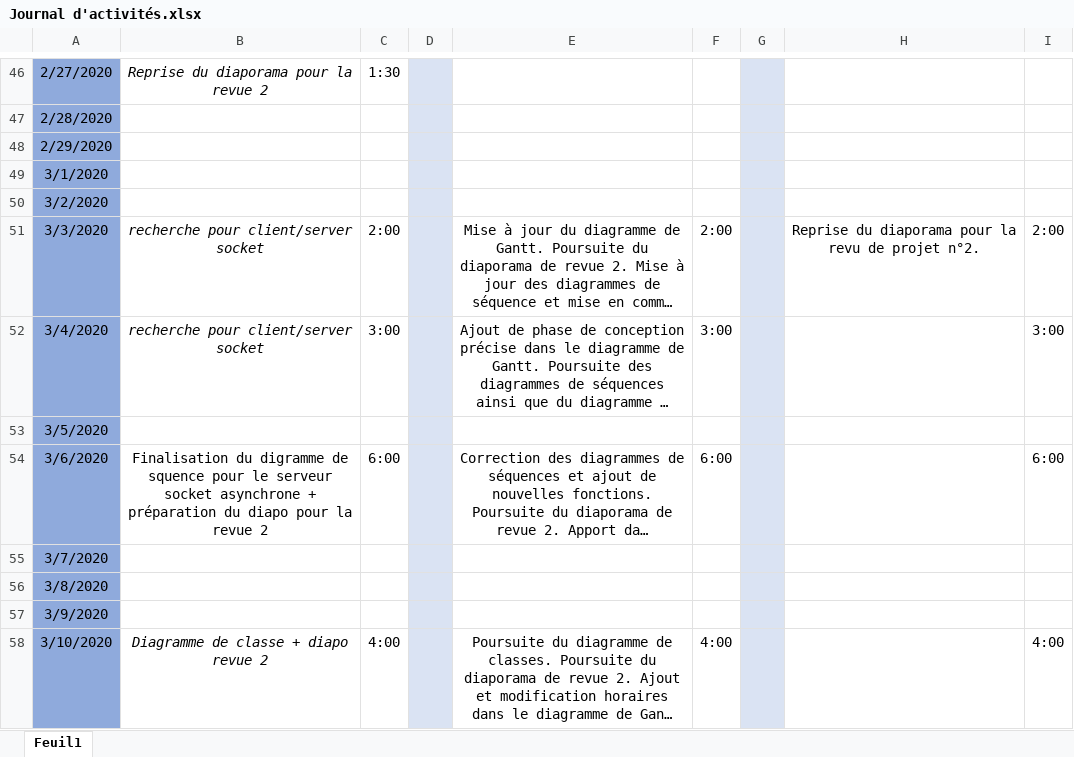
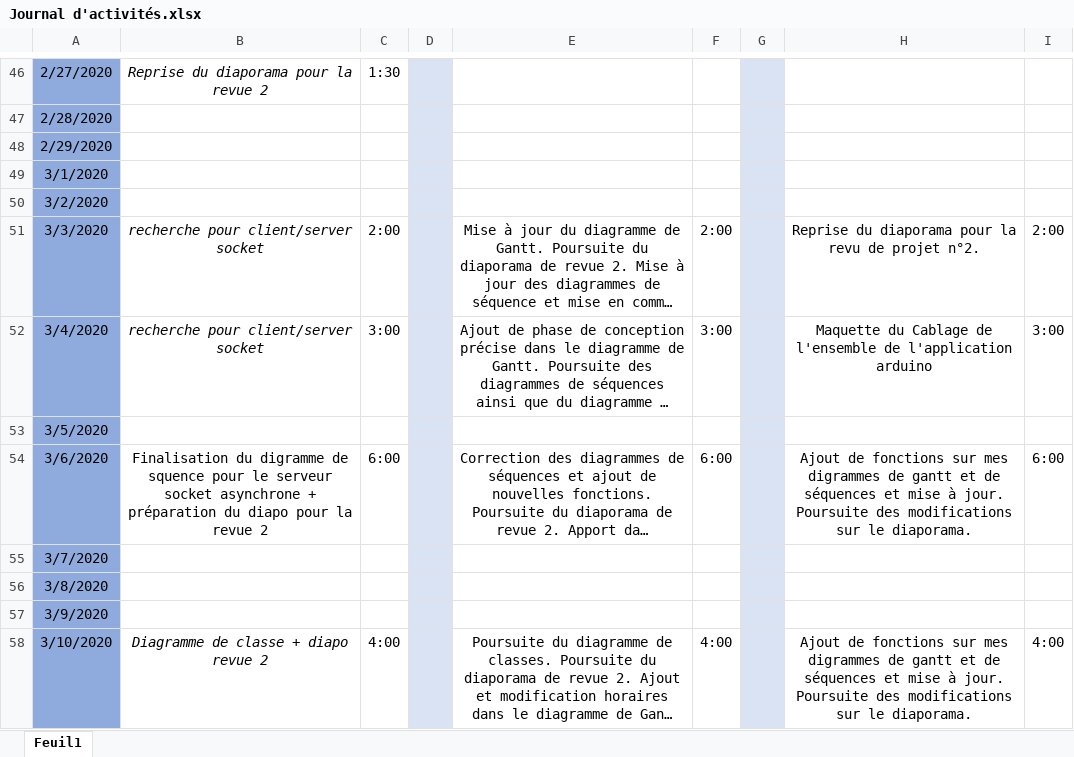
Before and after one commit to GuiguiMvn/Systeme-Escape-Game-Telethon, an Excel workbook: Commun/Journal d'activités.xlsx, sheet Feuil1, drawn as a sheet; only a part is shown, gaps mark what is left out; long unchanged cells end in …; values as stored, in another font and other column widths than the file's, no borders; the diff covers the shown part only; the diff names each change by its address in the sheet, - before the commit and + after, or states it on an @@ line.

Commit message:
Maj journal d'activité

```diff
--- a/Commun/Journal d'activités.xlsx (sheet Feuil1)
+++ b/Commun/Journal d'activités.xlsx (sheet Feuil1)
-H52: (empty)
+H52: Maquette du Cablage de l'ensemble de l'application arduino
-H54: (empty)
+H54: Ajout de fonctions sur mes digrammes de gantt et de séquences et mise à jour. Poursuite des modifications sur le diaporama.
-H58: (empty)
+H58: Ajout de fonctions sur mes digrammes de gantt et de séquences et mise à jour. Poursuite des modifications sur le diaporama.
```
Also changed, not shown: 7 edited cells elsewhere in this sheet.
